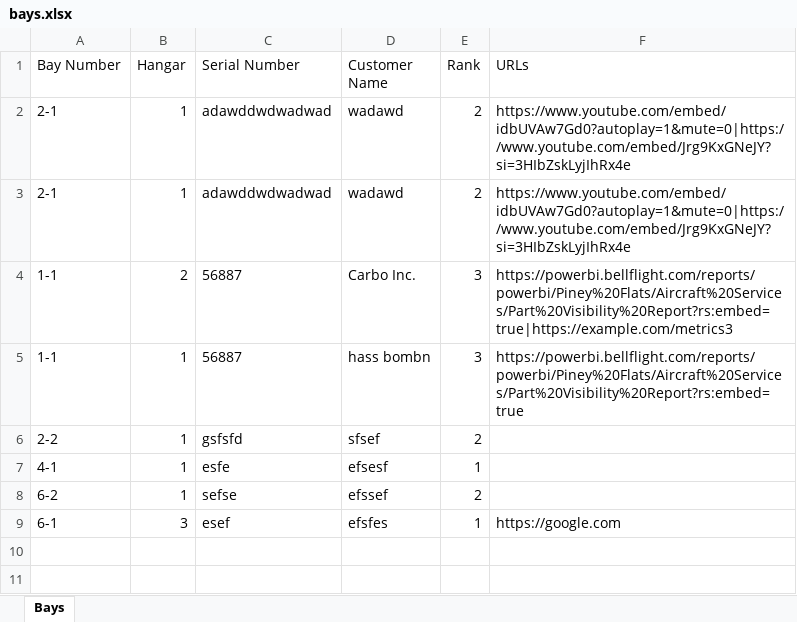
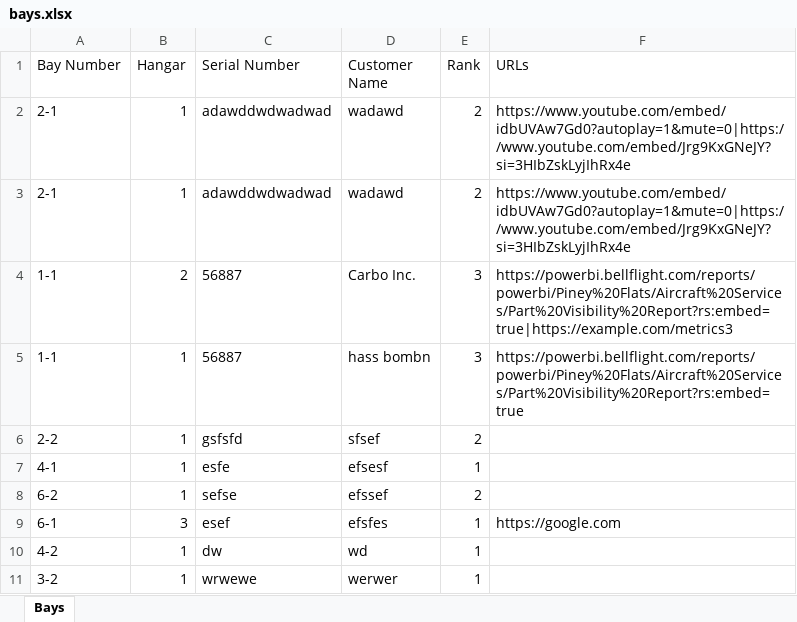
Before and after one commit to ibbobud/whirlybird, an Excel workbook: data/bays.xlsx, sheet Bays, drawn as a sheet; values as stored, in another font and other column widths than the file's, no borders; the diff names each change by its address in the sheet, - before the commit and + after, or states it on an @@ line.

```diff
--- a/data/bays.xlsx (sheet Bays)
+++ b/data/bays.xlsx (sheet Bays)
+row 10: 4-2 | 1 | dw | wd | 1
+row 11: 3-2 | 1 | wrwewe | werwer | 1
```
Also changed, not shown: 1 other file.
